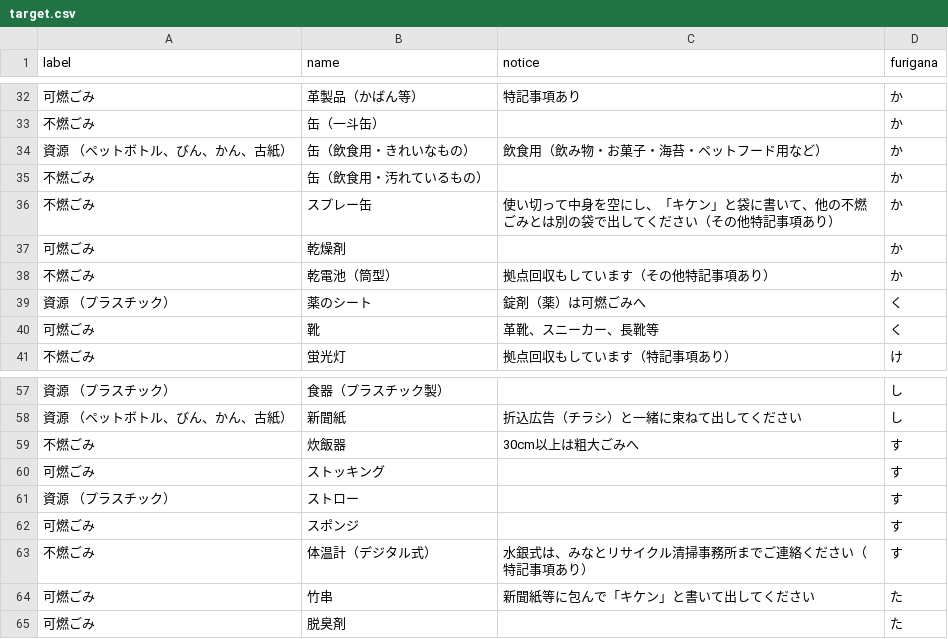
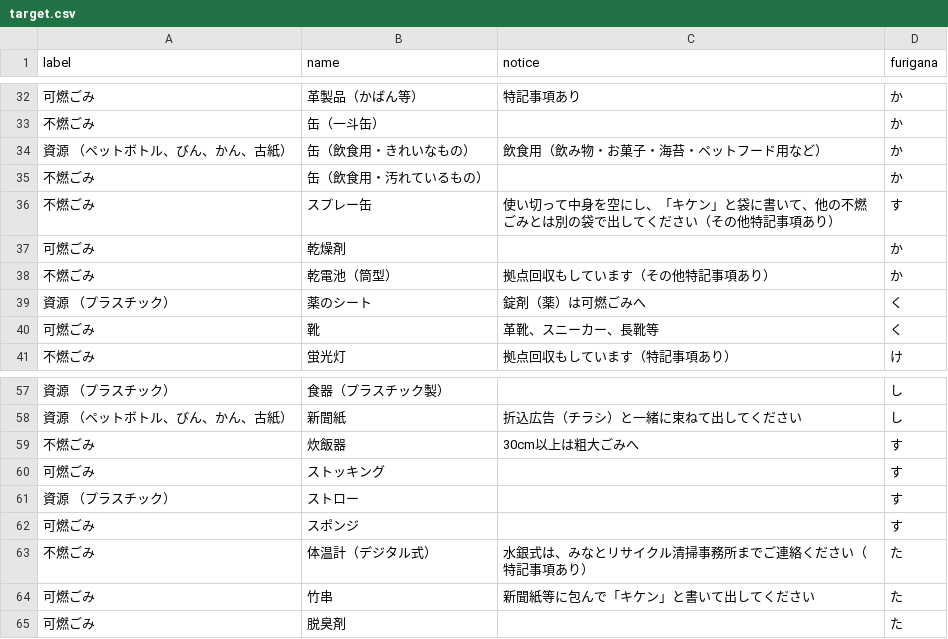
Before and after one commit to codeforkanazawa-org/5374, a CSV file: data/target.csv, drawn as a sheet; only a part is shown, gaps mark what is left out.

Commit message:
Update target.csv

```diff
--- a/data/target.csv
+++ b/data/target.csv
@@ -35,3 +35,3 @@ label,name,notice,furigana
 不燃ごみ,缶（飲食用・汚れているもの）,,か
-不燃ごみ,スプレー缶,使い切って中身を空にし、「キケン」と袋に書いて、他の不燃ごみとは別の袋で出してください（その他特記事項あり）,か
+不燃ごみ,スプレー缶,使い切って中身を空にし、「キケン」と袋に書いて、他の不燃ごみとは別の袋で出してください（その他特記事項あり）,す
 可燃ごみ,乾燥剤,,か
@@ -62,3 +62,3 @@ label,name,notice,furigana
 可燃ごみ,スポンジ,,す
-不燃ごみ,体温計（デジタル式）,水銀式は、みなとリサイクル清掃事務所までご連絡ください（特記事項あり）,す
+不燃ごみ,体温計（デジタル式）,水銀式は、みなとリサイクル清掃事務所までご連絡ください（特記事項あり）,た
 可燃ごみ,竹串,新聞紙等に包んで「キケン」と書いて出してください,た
```
